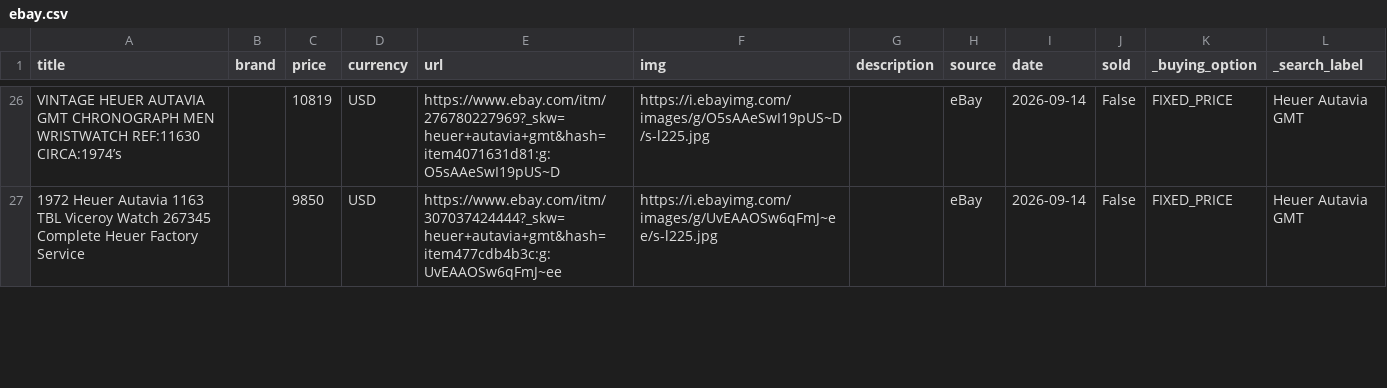
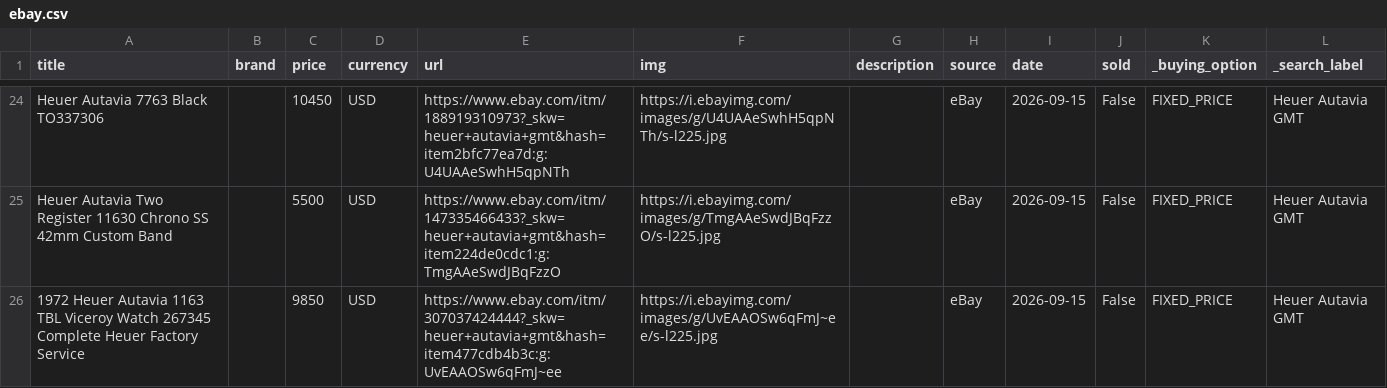
Before and after one commit to markatmutter-cloud/watchlist, a CSV file: data/ebay.csv, drawn as a sheet; only a part is shown, gaps mark what is left out; addresses are those after the commit; the diff covers the shown part only; the diff names each change by its address in the sheet, - before the commit and + after, or states it on an @@ line.

```diff
--- a/data/ebay.csv
+++ b/data/ebay.csv
-A24 (title): VINTAGE HEUER AUTAVIA GMT CHRONOGRAPH MEN WRISTWATCH REF:11630 CIRCA:1974’s
+A24 (title): Heuer Autavia 7763 Black TO337306
-C24 (price): 10819
+C24 (price): 10450
-E24 (url): https://www.ebay.com/itm/276780227969?_skw=heuer+autavia+gmt&hash=item4071631d81:g:O5sAAeSwI19pUS~D
+E24 (url): https://www.ebay.com/itm/188919310973?_skw=heuer+autavia+gmt&hash=item2bfc77ea7d:g:U4UAAeSwhH5qpNTh
-F24 (img): https://i.ebayimg.com/images/g/O5sAAeSwI19pUS~D/s-l225.jpg
+F24 (img): https://i.ebayimg.com/images/g/U4UAAeSwhH5qpNTh/s-l225.jpg
-I24 (date): 2026-09-14
+I24 (date): 2026-09-15
+row 25: Heuer Autavia Two Register 11630 Chrono SS 42mm Custom Band |  | 5500 | USD | https://www.ebay.com/itm/147335466433?_skw=heuer+autavia+gmt&hash=item224de0cdc1:g:TmgAAeSwdJBqFzzO | https://i.ebayimg.com/images/g/TmgAAeSwdJBqFzzO/s-l225.jpg |  | eBay | 2026-09-15 | False | FIXED_PRICE | Heuer Autavia GMT
-I26 (date): 2026-09-14
+I26 (date): 2026-09-15
```
Also changed, not shown: 5 added rows, 6 removed rows and 41 edited cells elsewhere in this file, 5 other files.
